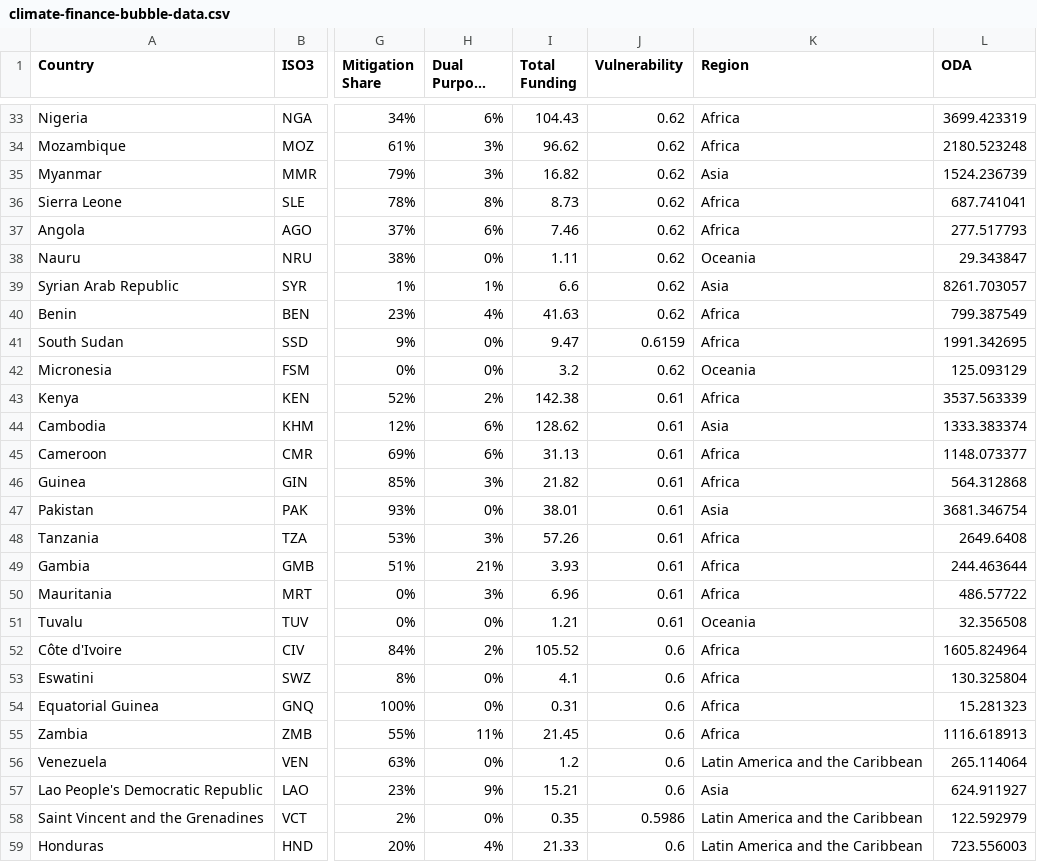
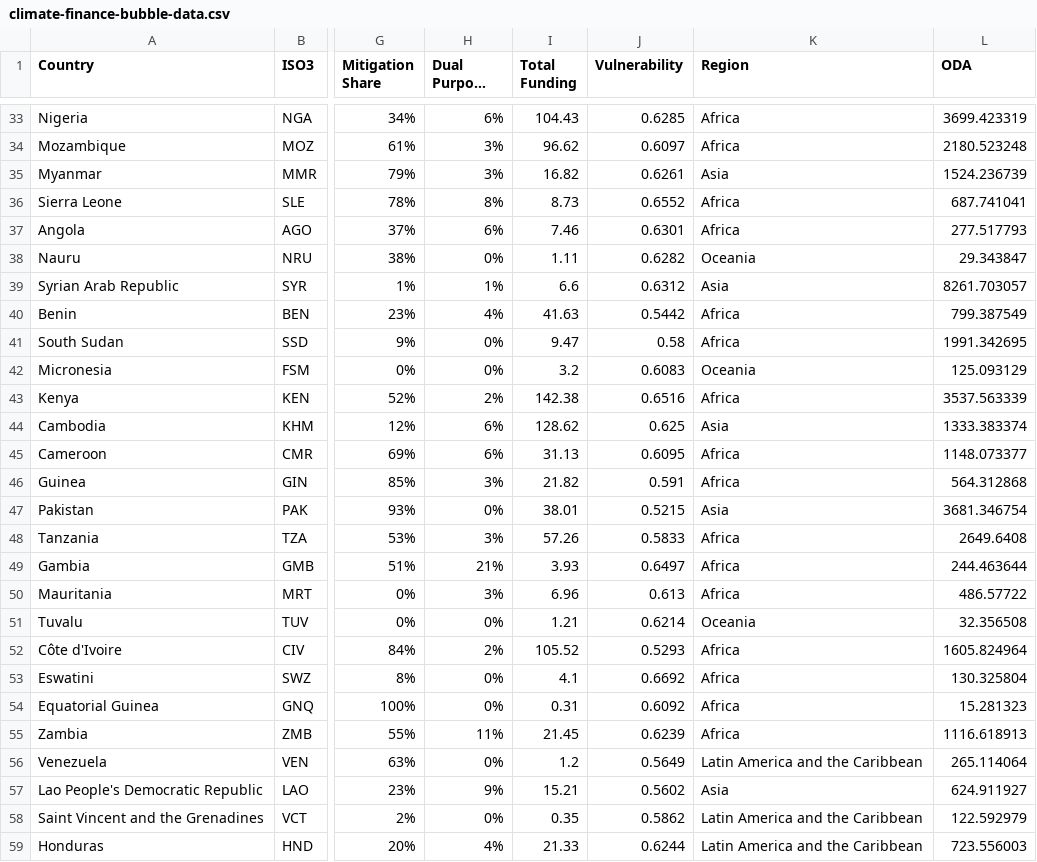
Before and after one commit to edwinmp/gha-data-visualisations, a CSV file: public/assets/data/climate-finance-bubble-data.csv, drawn as a sheet; only a part is shown, gaps mark what is left out; long unchanged cells end in …; the diff covers the shown part only; the diff names each change by its address in the sheet, - before the commit and + after, or states it on an @@ line.

```diff
--- a/public/assets/data/climate-finance-bubble-data.csv
+++ b/public/assets/data/climate-finance-bubble-data.csv
-J33 (Vulnerability): 0.62
+J33 (Vulnerability): 0.6285
-J34 (Vulnerability): 0.62
+J34 (Vulnerability): 0.6097
-J35 (Vulnerability): 0.62
+J35 (Vulnerability): 0.6261
-J36 (Vulnerability): 0.62
+J36 (Vulnerability): 0.6552
-J37 (Vulnerability): 0.62
+J37 (Vulnerability): 0.6301
-J38 (Vulnerability): 0.62
+J38 (Vulnerability): 0.6282
-J39 (Vulnerability): 0.62
+J39 (Vulnerability): 0.6312
-J40 (Vulnerability): 0.62
+J40 (Vulnerability): 0.5442
-J41 (Vulnerability): 0.6159
+J41 (Vulnerability): 0.58
-J42 (Vulnerability): 0.62
+J42 (Vulnerability): 0.6083
-J43 (Vulnerability): 0.61
+J43 (Vulnerability): 0.6516
-J44 (Vulnerability): 0.61
+J44 (Vulnerability): 0.625
-J45 (Vulnerability): 0.61
+J45 (Vulnerability): 0.6095
-J46 (Vulnerability): 0.61
+J46 (Vulnerability): 0.591
-J47 (Vulnerability): 0.61
+J47 (Vulnerability): 0.5215
-J48 (Vulnerability): 0.61
+J48 (Vulnerability): 0.5833
-J49 (Vulnerability): 0.61
+J49 (Vulnerability): 0.6497
-J50 (Vulnerability): 0.61
+J50 (Vulnerability): 0.613
-J51 (Vulnerability): 0.61
+J51 (Vulnerability): 0.6214
-J52 (Vulnerability): 0.6
+J52 (Vulnerability): 0.5293
-J53 (Vulnerability): 0.6
+J53 (Vulnerability): 0.6692
-J54 (Vulnerability): 0.6
+J54 (Vulnerability): 0.6092
-J55 (Vulnerability): 0.6
+J55 (Vulnerability): 0.6239
-J56 (Vulnerability): 0.6
+J56 (Vulnerability): 0.5649
-J57 (Vulnerability): 0.6
+J57 (Vulnerability): 0.5602
-J58 (Vulnerability): 0.5986
+J58 (Vulnerability): 0.5862
-J59 (Vulnerability): 0.6
+J59 (Vulnerability): 0.6244
```
Also changed, not shown: 109 edited cells elsewhere in this file.
